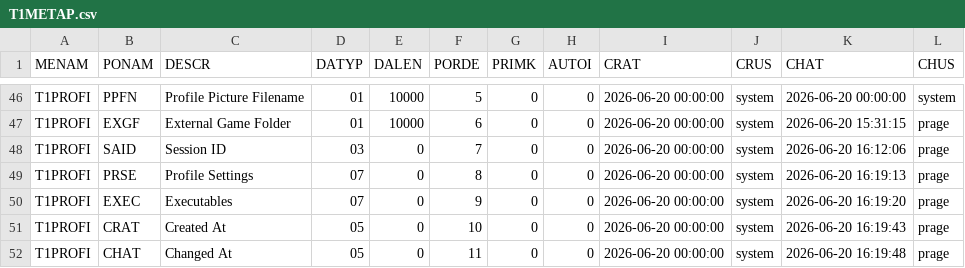
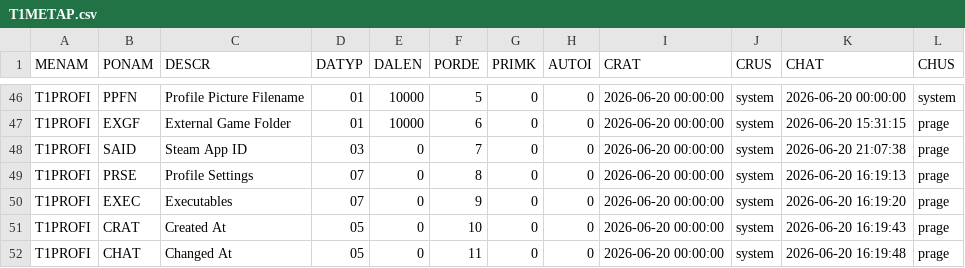
Before and after one commit to MaxPra/GameTimeNext, a CSV file: devsync/T1METAP.csv, drawn as a sheet; only a part is shown, gaps mark what is left out.

```diff
--- a/devsync/T1METAP.csv
+++ b/devsync/T1METAP.csv
@@ -47,3 +47,3 @@ T1PROFI;PPFN;Profile Picture Filename;01;10000;5;0;0;2026-06-20 00:00:00;system;
 T1PROFI;EXGF;External Game Folder;01;10000;6;0;0;2026-06-20 00:00:00;system;2026-06-20 15:31:15;prage
-T1PROFI;SAID;Session ID;03;0;7;0;0;2026-06-20 00:00:00;system;2026-06-20 16:12:06;prage
+T1PROFI;SAID;Steam App ID;03;0;7;0;0;2026-06-20 00:00:00;system;2026-06-20 21:07:38;prage
 T1PROFI;PRSE;Profile Settings;07;0;8;0;0;2026-06-20 00:00:00;system;2026-06-20 16:19:13;prage
```
Also changed, not shown: devsync/T1METAH.csv, 2 other files.
